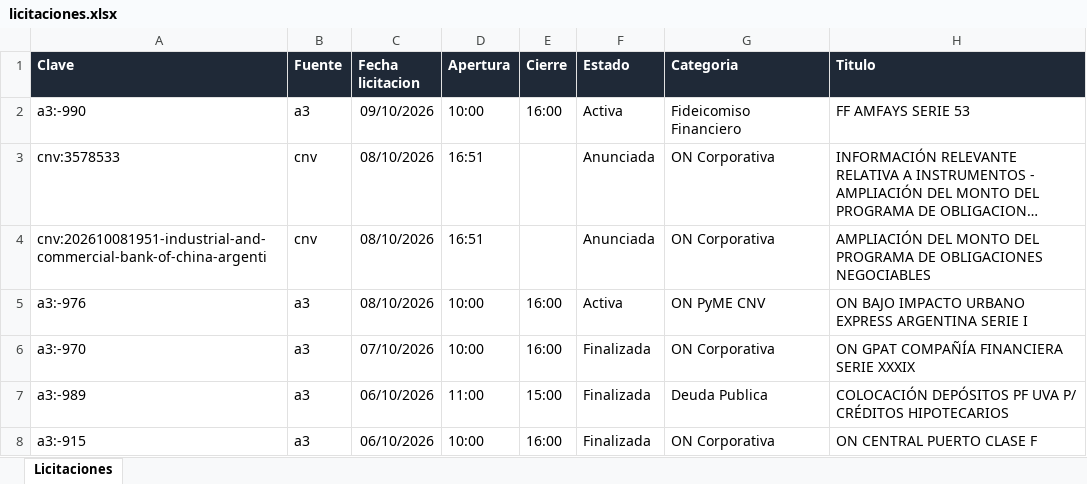
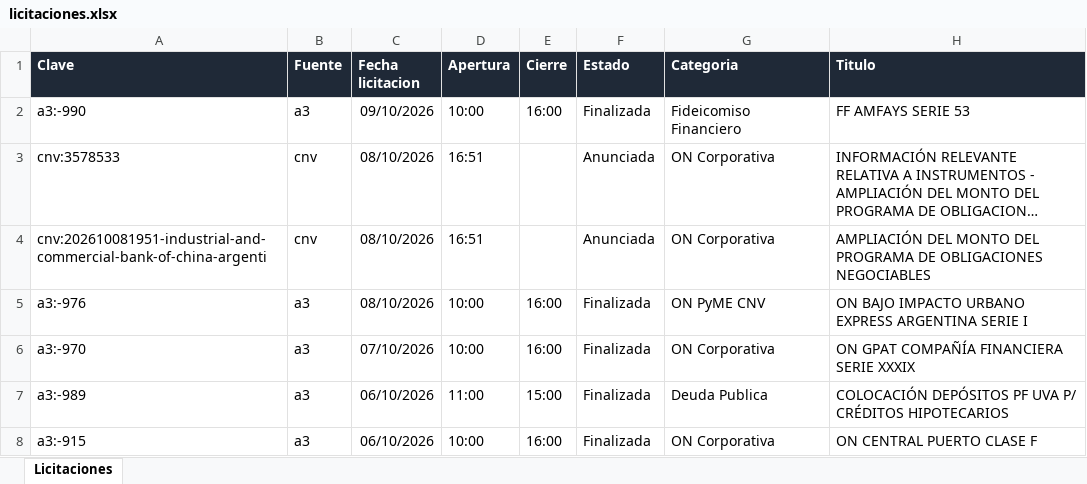
Before and after one commit to francogalante12-creator/Monitor-de-Licitaciones, an Excel workbook: datos/licitaciones.xlsx, sheet Licitaciones, drawn as a sheet; only a part is shown; long unchanged cells end in …; values as stored, in another font and other column widths than the file's, no borders; table styles not drawn; the diff names each change by its address in the sheet, - before the commit and + after, or states it on an @@ line.

```diff
--- a/datos/licitaciones.xlsx (sheet Licitaciones)
+++ b/datos/licitaciones.xlsx (sheet Licitaciones)
-F2 (Estado): Activa
+F2 (Estado): Finalizada
-F5 (Estado): Activa
+F5 (Estado): Finalizada
```
Also changed, not shown: 3 other files.
